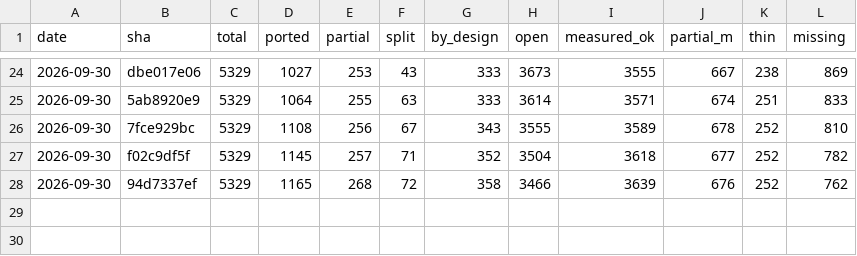
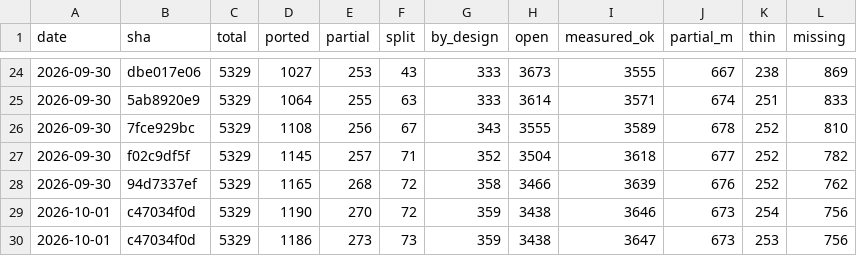
Before and after one commit to richie3366/teleport-contest, a TSV file: docs/ledger/SNAPSHOTS.tsv, drawn as a sheet; only a part is shown, gaps mark what is left out; the diff names each change by its address in the sheet, - before the commit and + after, or states it on an @@ line.

```diff
--- a/docs/ledger/SNAPSHOTS.tsv
+++ b/docs/ledger/SNAPSHOTS.tsv
+row 29: 2026-10-01 | c47034f0d | 5329 | 1190 | 270 | 72 | 359 | 3438 | 3646 | 673 | 254 | 756
+row 30: 2026-10-01 | c47034f0d | 5329 | 1186 | 273 | 73 | 359 | 3438 | 3647 | 673 | 253 | 756
```
Also changed, not shown: 18 other files.
